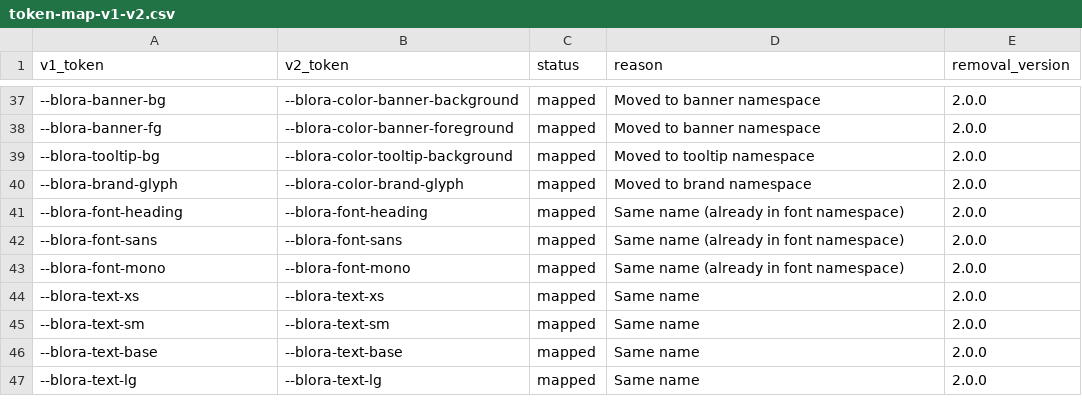
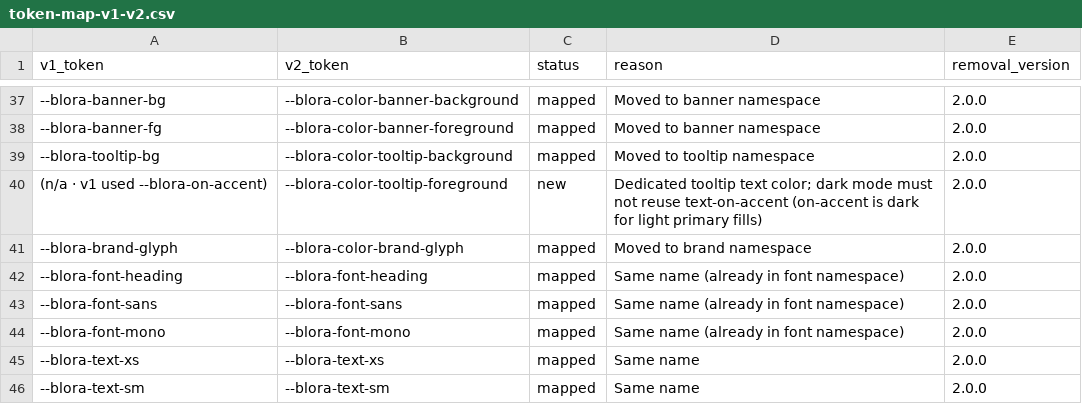
Before and after one commit to BloretCrew/blora-design, a CSV file: docs/migration/token-map-v1-v2.csv, drawn as a sheet; only a part is shown, gaps mark what is left out; the shorter side is filled out with more unchanged rows; the diff names each change by its address in the sheet, - before the commit and + after, or states it on an @@ line.

Commit message:
fix: mobile layout polish, rich mentions, tooltip and form controls
Improve dark-mode tooltip contrast, checkbox/transfer checkmark geometry,
sidebar drawer close behavior, watermark tiling, banner/dialog/button
responsive metrics, and mentions menus with avatar plus tag options.

```diff
--- a/docs/migration/token-map-v1-v2.csv
+++ b/docs/migration/token-map-v1-v2.csv
+row 40: (n/a · v1 used --blora-on-accent) | --blora-color-tooltip-foreground | new | Dedicated tooltip text color; dark mode must not reuse text-on-accent (on-accent is dark for light primary fills) | 2.0.0
```
Also changed, not shown: 38 other files.
